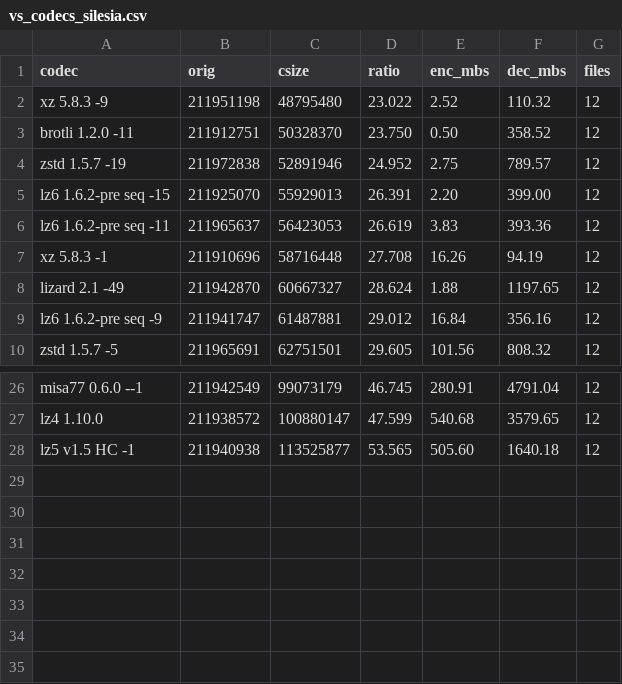
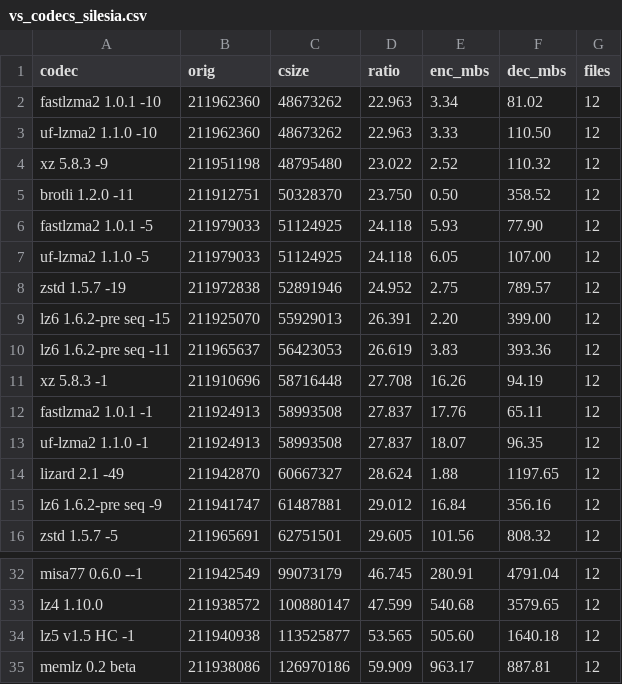
Before and after one commit to YadeWira/lz6, a CSV file: bakeoff/vs_codecs_silesia.csv, drawn as a sheet; only a part is shown, gaps mark what is left out; the diff names each change by its address in the sheet, - before the commit and + after, or states it on an @@ line.

```diff
--- a/bakeoff/vs_codecs_silesia.csv
+++ b/bakeoff/vs_codecs_silesia.csv
+row 2: fastlzma2 1.0.1 -10 | 211962360 | 48673262 | 22.963 | 3.34 | 81.02 | 12
+row 3: uf-lzma2 1.1.0 -10 | 211962360 | 48673262 | 22.963 | 3.33 | 110.50 | 12
+row 6: fastlzma2 1.0.1 -5 | 211979033 | 51124925 | 24.118 | 5.93 | 77.90 | 12
+row 7: uf-lzma2 1.1.0 -5 | 211979033 | 51124925 | 24.118 | 6.05 | 107.00 | 12
+row 12: fastlzma2 1.0.1 -1 | 211924913 | 58993508 | 27.837 | 17.76 | 65.11 | 12
+row 13: uf-lzma2 1.1.0 -1 | 211924913 | 58993508 | 27.837 | 18.07 | 96.35 | 12
+row 35: memlz 0.2 beta | 211938086 | 126970186 | 59.909 | 963.17 | 887.81 | 12
```
Also changed, not shown: bakeoff/vs_codecs_ait.csv, 2 other files.
